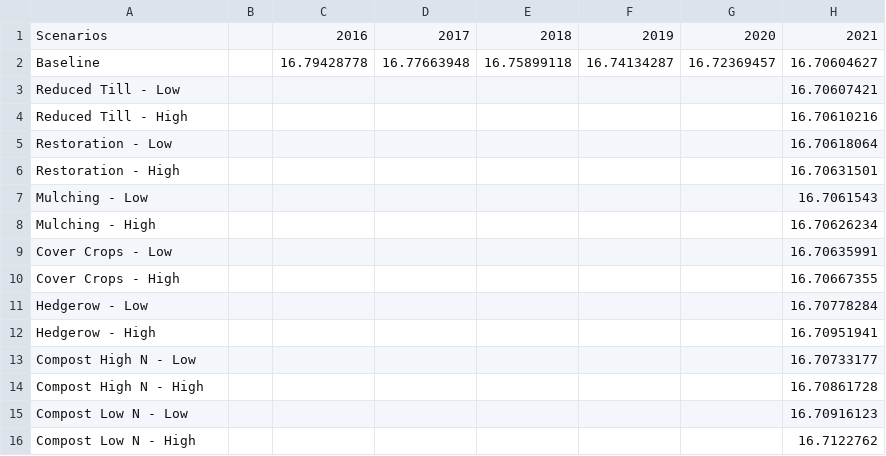
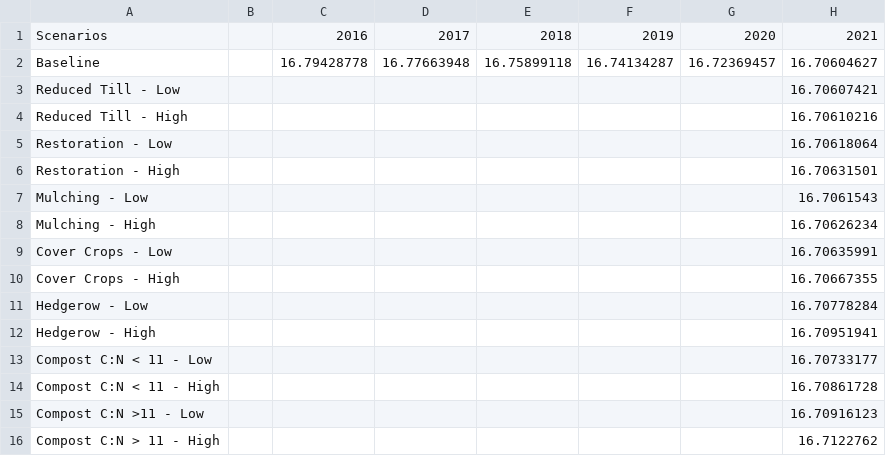
Before and after one commit to gavimk/carbon_counters_shiny, a CSV file: data/shiny_mgmt2.csv, drawn as a sheet; only a part is shown; the diff names each change by its address in the sheet, - before the commit and + after, or states it on an @@ line.

Commit message:
changed compost language

```diff
--- a/data/shiny_mgmt2.csv
+++ b/data/shiny_mgmt2.csv
-A13: Compost High N - Low
+A13: Compost C:N < 11 - Low
-A14: Compost High N - High
+A14: Compost C:N < 11 - High
-A15: Compost Low N - Low
+A15: Compost C:N >11 - Low
-A16: Compost Low N - High
+A16: Compost C:N > 11 - High
```
Also changed, not shown: 1 other file.
